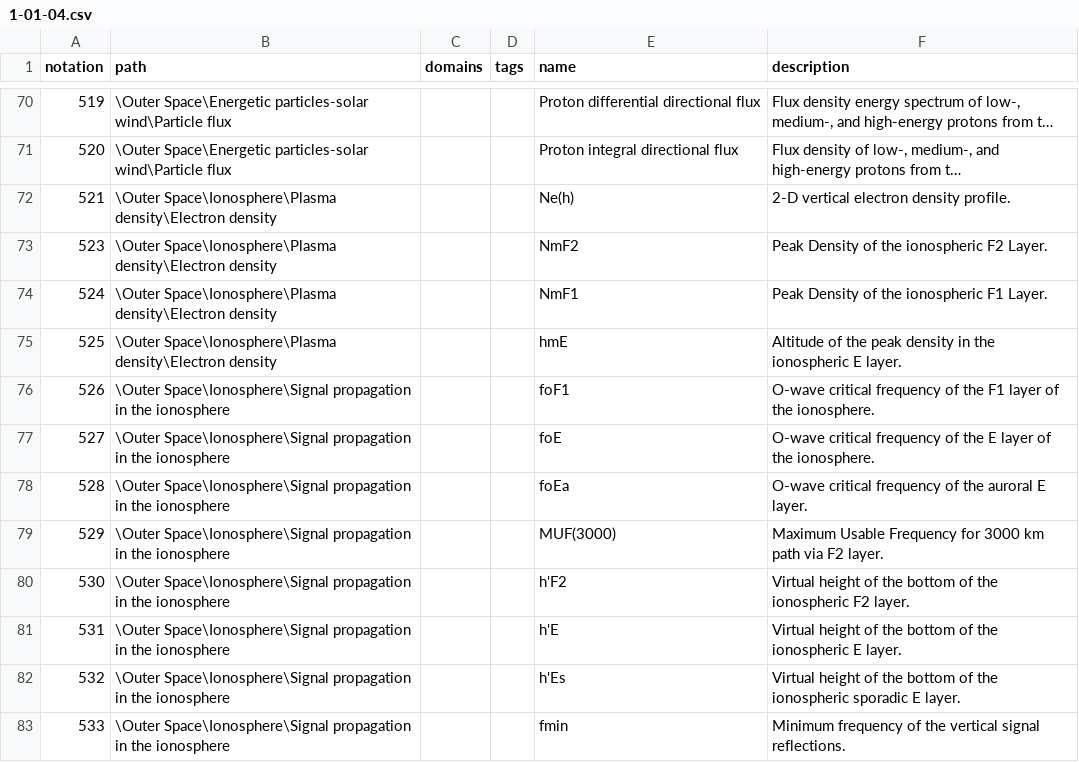
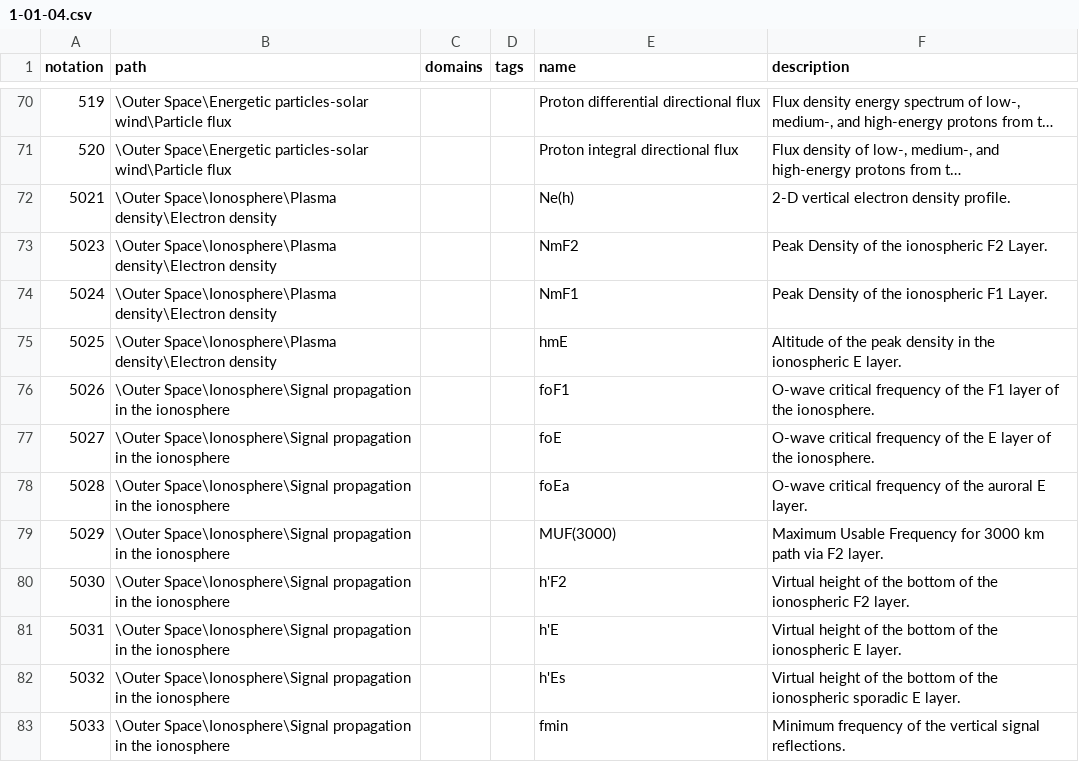
Before and after one commit to wmo-im/wmds, a CSV file: tables_en/1-01-04.csv, drawn as a sheet; only a part is shown, gaps mark what is left out; long unchanged cells end in …; the diff names each change by its address in the sheet, - before the commit and + after, or states it on an @@ line.

Commit message:
fix dupe notations

```diff
--- a/tables_en/1-01-04.csv
+++ b/tables_en/1-01-04.csv
-A72 (notation): 521
+A72 (notation): 5021
-A73 (notation): 523
+A73 (notation): 5023
-A74 (notation): 524
+A74 (notation): 5024
-A75 (notation): 525
+A75 (notation): 5025
-A76 (notation): 526
+A76 (notation): 5026
-A77 (notation): 527
+A77 (notation): 5027
-A78 (notation): 528
+A78 (notation): 5028
-A79 (notation): 529
+A79 (notation): 5029
-A80 (notation): 530
+A80 (notation): 5030
-A81 (notation): 531
+A81 (notation): 5031
-A82 (notation): 532
+A82 (notation): 5032
-A83 (notation): 533
+A83 (notation): 5033
```
